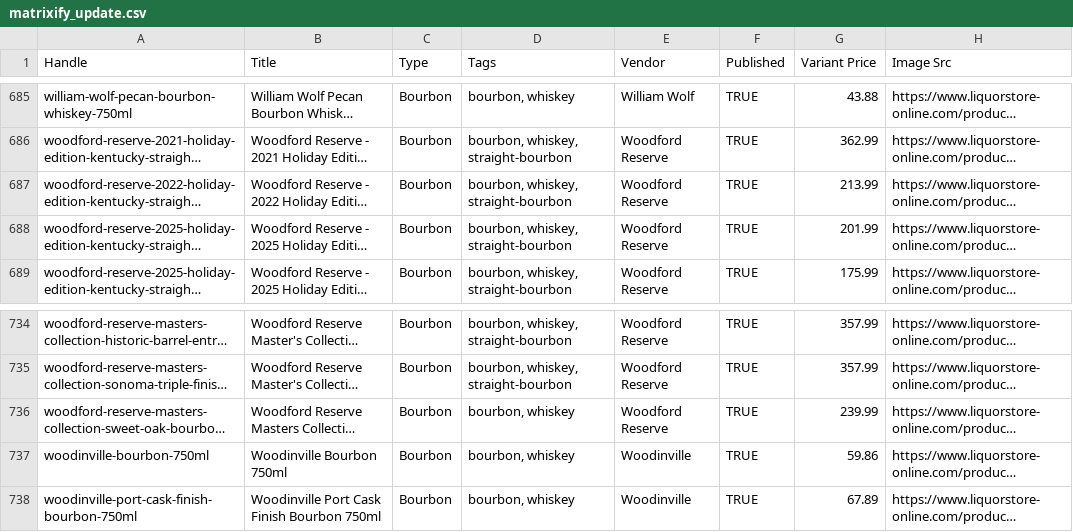
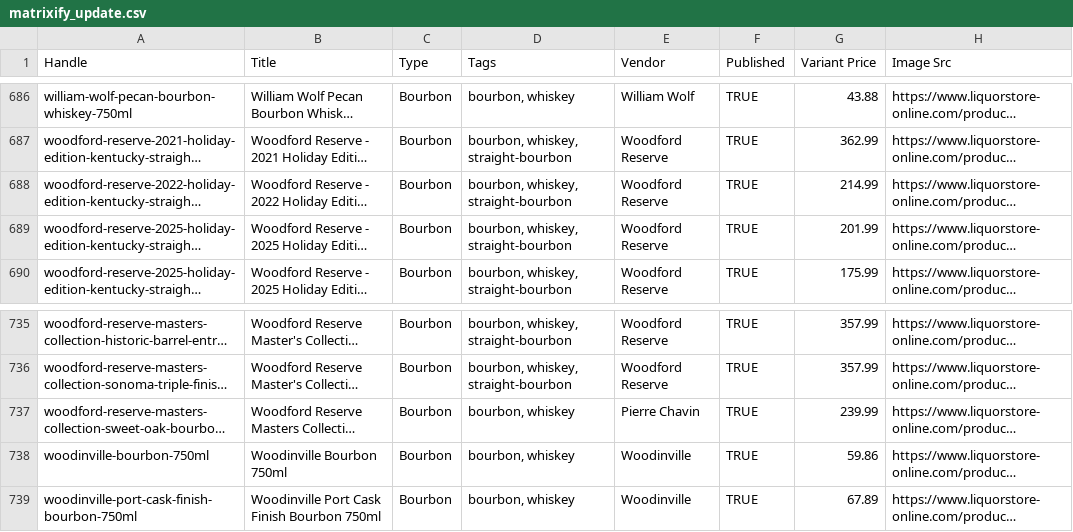
Before and after one commit to Njawnson/bourbon-shopify-sync, a CSV file: output/matrixify_update.csv, drawn as a sheet; only a part is shown, gaps mark what is left out; long unchanged cells end in …; addresses are those after the commit; the diff covers the shown part only; the diff names each change by its address in the sheet, - before the commit and + after, or states it on an @@ line.

```diff
--- a/output/matrixify_update.csv
+++ b/output/matrixify_update.csv
-G688 (Variant Price): 213.99
+G688 (Variant Price): 214.99
-E737 (Vendor): Woodford Reserve
+E737 (Vendor): Pierre Chavin
```
Also changed, not shown: 2 added rows, 1 removed row and 2 edited cells elsewhere in this file, 1 other file.
